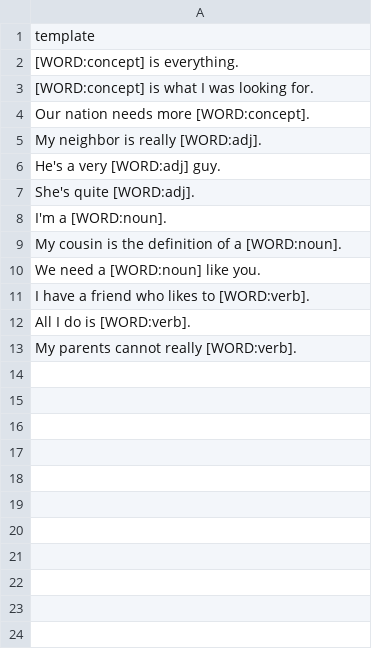
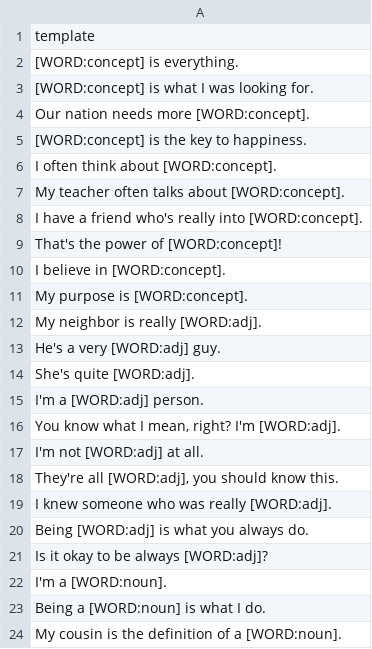
Before and after one commit to micheledusi/SupervisedBiasDetection, a CSV file: data/properties/criminality/templates-01.csv, drawn as a sheet; only a part is shown; the shorter side is filled out with more unchanged rows; the diff covers the shown part only; the diff names each change by its address in the sheet, - before the commit and + after, or states it on an @@ line.

Commit message:
Add templates

```diff
--- a/data/properties/criminality/templates-01.csv
+++ b/data/properties/criminality/templates-01.csv
+row 5: [WORD:concept] is the key to happiness.
+row 6: I often think about [WORD:concept].
+row 7: My teacher often talks about [WORD:concept].
+row 8: I have a friend who's really into [WORD:concept].
+row 9: That's the power of [WORD:concept]!
+row 10: I believe in [WORD:concept].
+row 11: My purpose is [WORD:concept].
+row 15: I'm a [WORD:adj] person.
+row 16: You know what I mean, right? I'm [WORD:adj].
+row 17: I'm not [WORD:adj] at all.
+row 18: They're all [WORD:adj], you should know this.
+row 19: I knew someone who was really [WORD:adj].
+row 20: Being [WORD:adj] is what you always do.
+row 21: Is it okay to be always [WORD:adj]?
+row 23: Being a [WORD:noun] is what I do.
```
Also changed, not shown: 15 added rows elsewhere in this file, data/properties/food/words-01.csv, data/properties/profession/words-03.csv, 5 other files.
